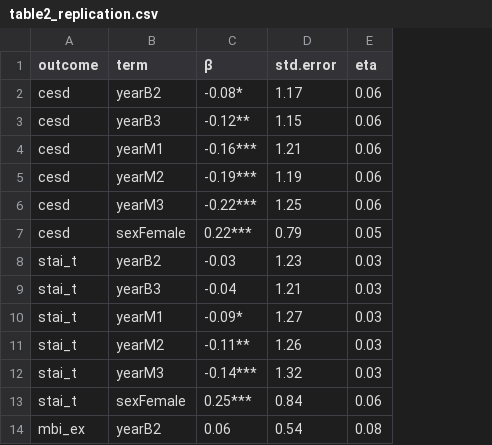
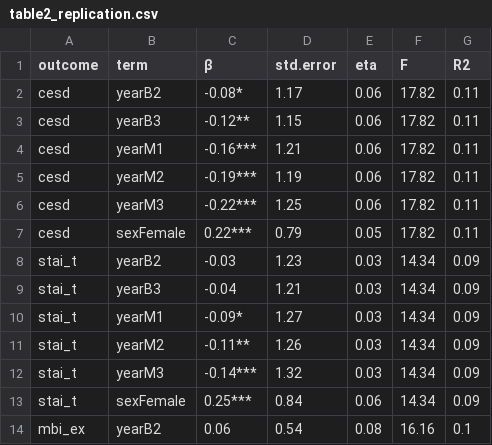
Before and after one commit to zooogi/06014353-math70076-assessment-2, a CSV file: figures/table2_replication.csv, drawn as a sheet; only a part is shown; the diff names each change by its address in the sheet, - before the commit and + after, or states it on an @@ line.

Commit message:
add and complete final report and Update corresponding tables and images, etc

```diff
--- a/figures/table2_replication.csv
+++ b/figures/table2_replication.csv
+column F (F), rows 2-14: 17.82 | 17.82 | 17.82 | 17.82 | 17.82 | 17.82 | 14.34 | 14.34 | 14.34 | 14.34 | 14.34 | 14.34 | 16.16
+column G (R2), rows 2-14: 0.11 | 0.11 | 0.11 | 0.11 | 0.11 | 0.11 | 0.09 | 0.09 | 0.09 | 0.09 | 0.09 | 0.09 | 0.1
```
Also changed, not shown: figures/table3_replication.csv, 8 other files.
